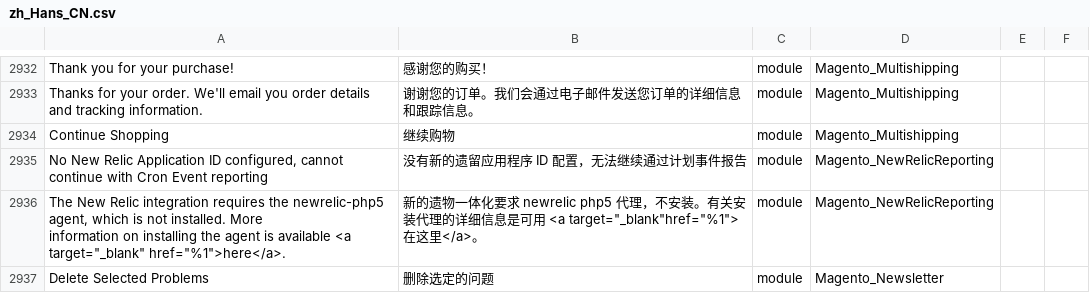
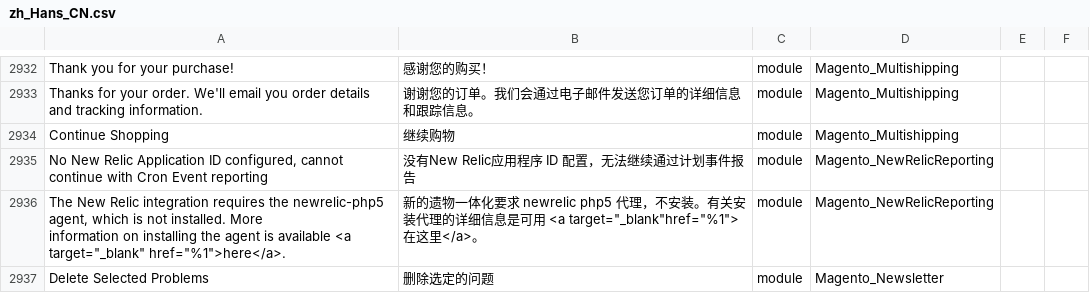
Before and after one commit to shuaiZend/language_zh_cn, a CSV file: zh_Hans_CN.csv, drawn as a sheet; only a part is shown, gaps mark what is left out; the diff names each change by its address in the sheet, - before the commit and + after, or states it on an @@ line.

Commit message:
Auto translate 08/07/2016 10:44:57

```diff
--- a/zh_Hans_CN.csv
+++ b/zh_Hans_CN.csv
-B2935: 没有新的遗留应用程序 ID 配置，无法继续通过计划事件报告
+B2935: 没有New Relic应用程序 ID 配置，无法继续通过计划事件报告
```
